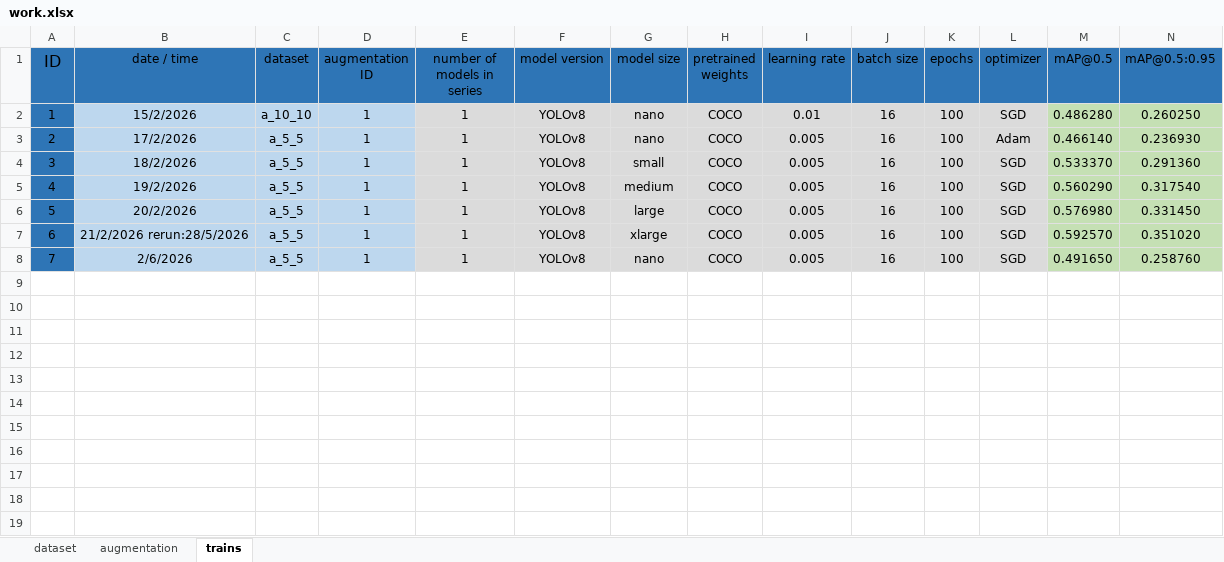
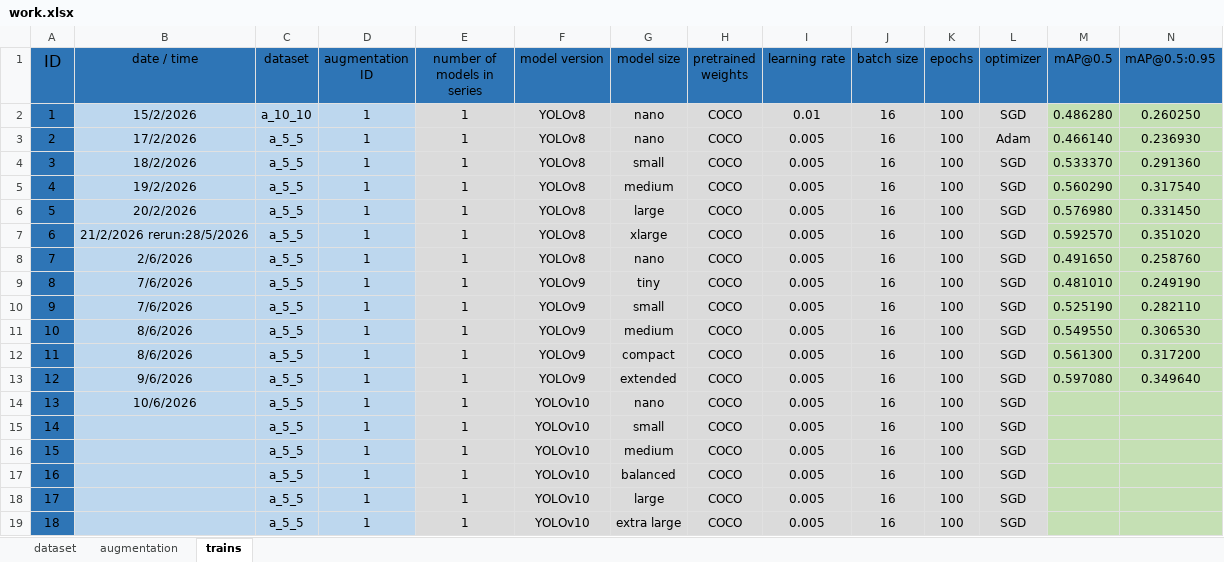
Before and after one commit to iheydardoost/Dental-XRay-YOLO, an Excel workbook: work.xlsx, sheet trains, drawn as a sheet; only a part is shown; values as stored, in another font and other column widths than the file's, no borders; rows hold the shown columns only; the diff names each change by its address in the sheet, - before the commit and + after, or states it on an @@ line.

Commit message:
added train results 8 to 12, for model version 9

```diff
--- a/work.xlsx (sheet trains)
+++ b/work.xlsx (sheet trains)
+row 9: 8 | 7/6/2026 | a_5_5 | 1 | 1 | YOLOv9 | tiny | COCO | 0.005 | 16 | 100 | SGD | 0.481010 | 0.249190
+row 10: 9 | 7/6/2026 | a_5_5 | 1 | 1 | YOLOv9 | small | COCO | 0.005 | 16 | 100 | SGD | 0.525190 | 0.282110
+row 11: 10 | 8/6/2026 | a_5_5 | 1 | 1 | YOLOv9 | medium | COCO | 0.005 | 16 | 100 | SGD | 0.549550 | 0.306530
+row 12: 11 | 8/6/2026 | a_5_5 | 1 | 1 | YOLOv9 | compact | COCO | 0.005 | 16 | 100 | SGD | 0.561300 | 0.317200
+row 13: 12 | 9/6/2026 | a_5_5 | 1 | 1 | YOLOv9 | extended | COCO | 0.005 | 16 | 100 | SGD | 0.597080 | 0.349640
+row 14: 13 | 10/6/2026 | a_5_5 | 1 | 1 | YOLOv10 | nano | COCO | 0.005 | 16 | 100 | SGD
+row 15: 14 |  | a_5_5 | 1 | 1 | YOLOv10 | small | COCO | 0.005 | 16 | 100 | SGD
+row 16: 15 |  | a_5_5 | 1 | 1 | YOLOv10 | medium | COCO | 0.005 | 16 | 100 | SGD
+row 17: 16 |  | a_5_5 | 1 | 1 | YOLOv10 | balanced | COCO | 0.005 | 16 | 100 | SGD
+row 18: 17 |  | a_5_5 | 1 | 1 | YOLOv10 | large | COCO | 0.005 | 16 | 100 | SGD
+row 19: 18 |  | a_5_5 | 1 | 1 | YOLOv10 | extra large | COCO | 0.005 | 16 | 100 | SGD
```
Also changed, not shown: 1 other file.
